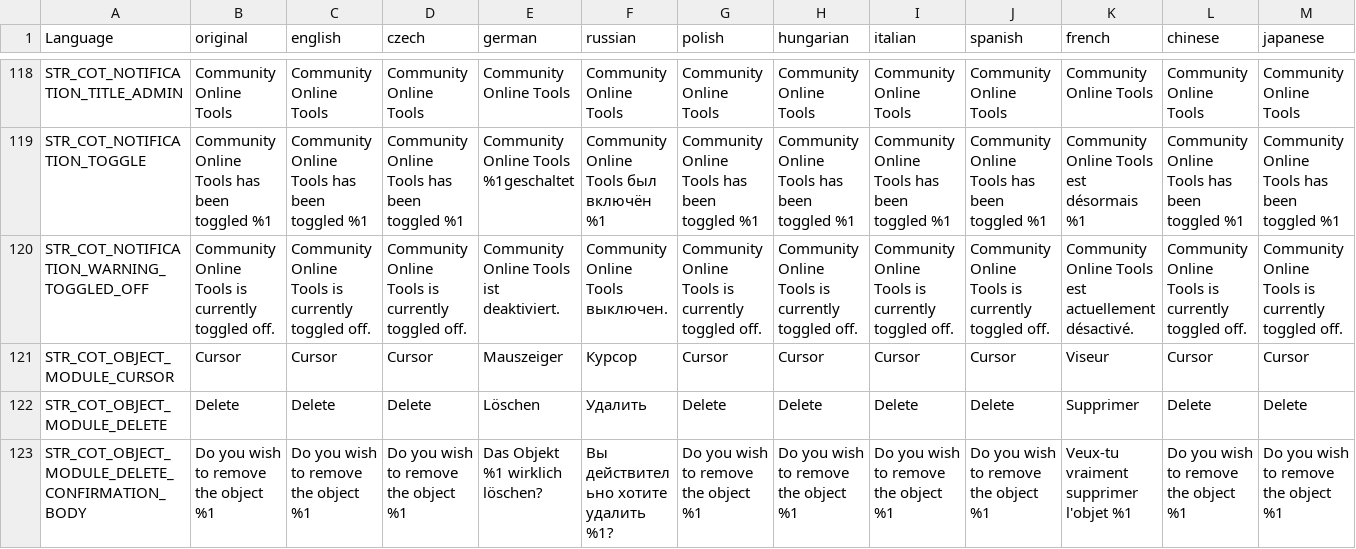
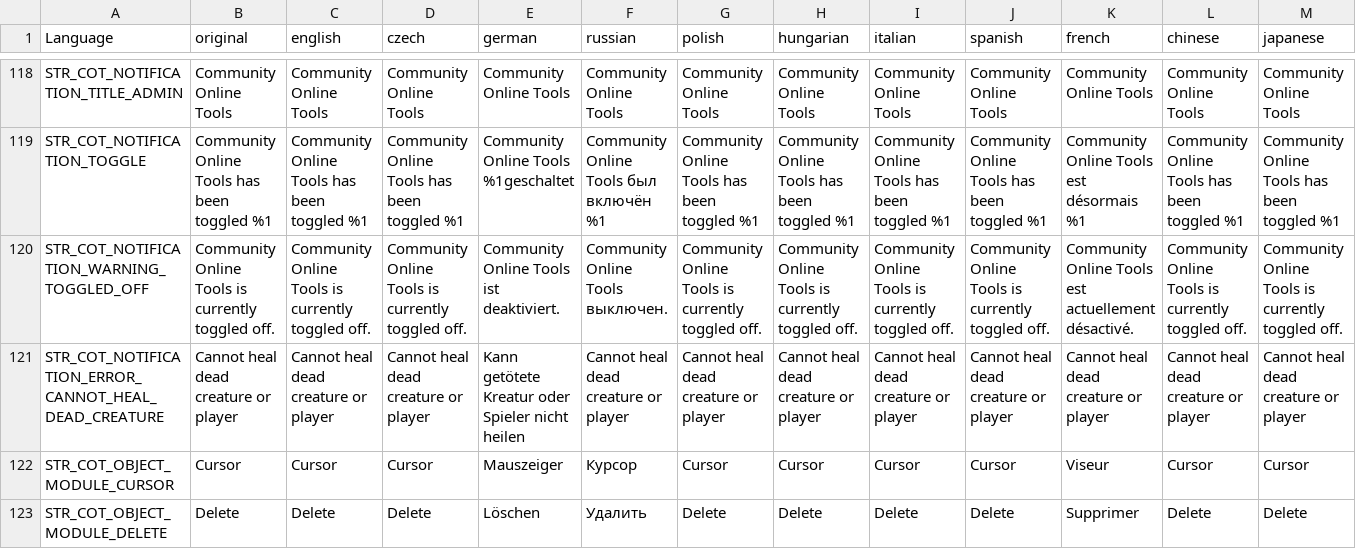
Before and after one commit to Jacob-Mango/DayZ-CommunityOnlineTools, a CSV file: JM/COT/languagecore/stringtable.csv, drawn as a sheet; only a part is shown, gaps mark what is left out; the shorter side is filled out with more unchanged rows; rows hold the shown columns only; the diff names each change by its address in the sheet, - before the commit and + after, or states it on an @@ line.

Commit message:
Add notification when trying to heal dead creature or player

```diff
--- a/JM/COT/languagecore/stringtable.csv
+++ b/JM/COT/languagecore/stringtable.csv
+row 121: STR_COT_NOTIFICATION_ERROR_CANNOT_HEAL_DEAD_CREATURE | Cannot heal dead creature or player | Cannot heal dead creature or player | Cannot heal dead creature or player | Kann getötete Kreatur oder Spieler nicht heilen | Cannot heal dead creature or player | Cannot heal dead creature or player | Cannot heal dead creature or player | Cannot heal dead creature or player | Cannot heal dead creature or player | Cannot heal dead creature or player | Cannot heal dead creature or player | Cannot heal dead creature or player
```
Also changed, not shown: 1 other file.
